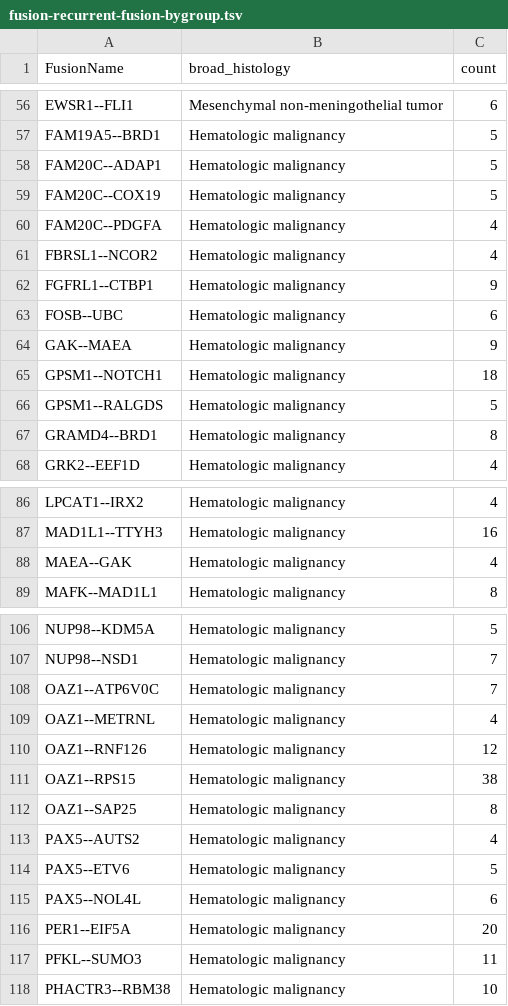
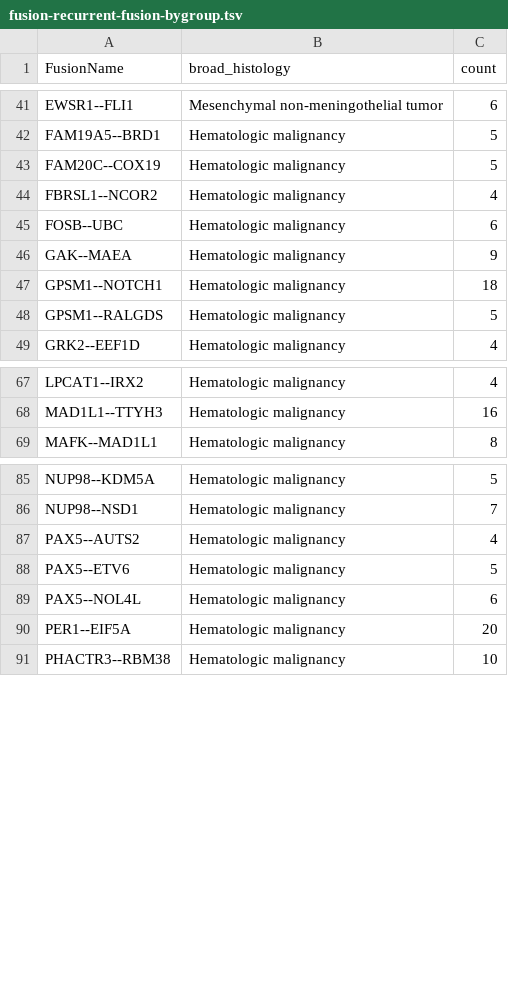
Before and after one commit to sangeetashukla/OpenPedCan-analysis, a TSV file: analyses/fusion_filtering/results/fusion-recurrent-fusion-bygroup.tsv, drawn as a sheet; only a part is shown, gaps mark what is left out; the diff covers the shown part only; the diff names each change by its address in the sheet, - before the commit and + after, or states it on an @@ line.

```diff
--- a/analyses/fusion_filtering/results/fusion-recurrent-fusion-bygroup.tsv
+++ b/analyses/fusion_filtering/results/fusion-recurrent-fusion-bygroup.tsv
-row 58: FAM20C--ADAP1 | Hematologic malignancy | 5
-row 60: FAM20C--PDGFA | Hematologic malignancy | 4
-row 62: FGFRL1--CTBP1 | Hematologic malignancy | 9
-row 67: GRAMD4--BRD1 | Hematologic malignancy | 8
-row 88: MAEA--GAK | Hematologic malignancy | 4
-row 108: OAZ1--ATP6V0C | Hematologic malignancy | 7
-row 109: OAZ1--METRNL | Hematologic malignancy | 4
-row 110: OAZ1--RNF126 | Hematologic malignancy | 12
-row 111: OAZ1--RPS15 | Hematologic malignancy | 38
-row 112: OAZ1--SAP25 | Hematologic malignancy | 8
-row 117: PFKL--SUMO3 | Hematologic malignancy | 11
```
Also changed, not shown: 29 removed rows and 1 edited cell elsewhere in this file, analyses/fusion_filtering/results/fusion-recurrently-fused-genes-bygroup.tsv, 2 other files.
